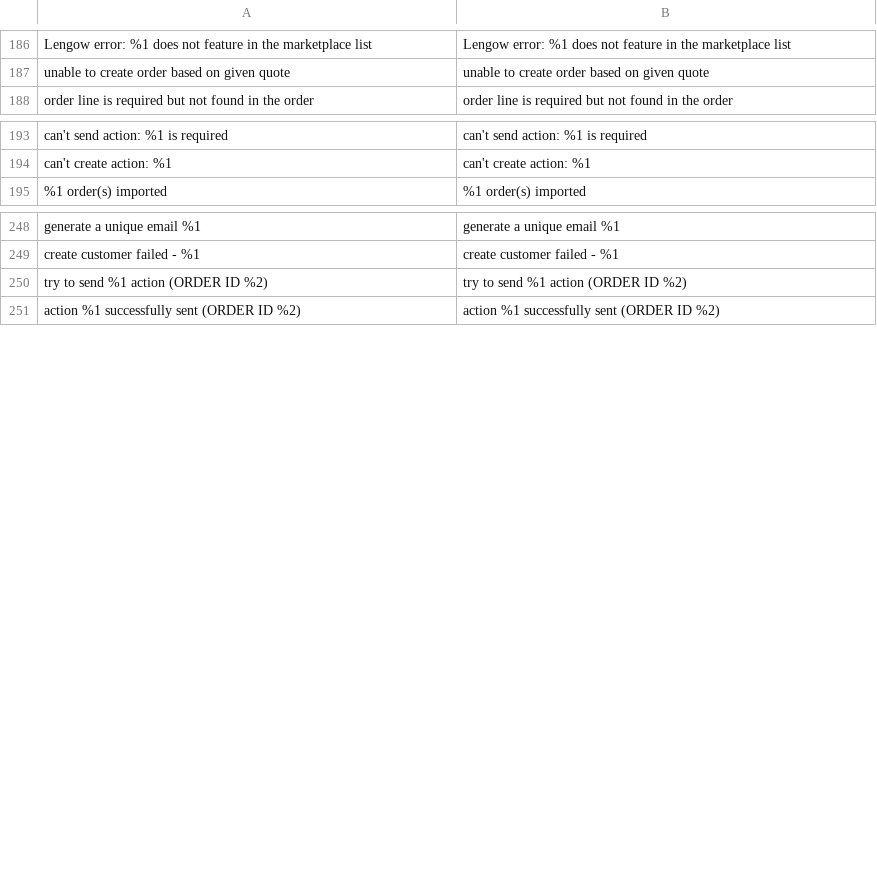
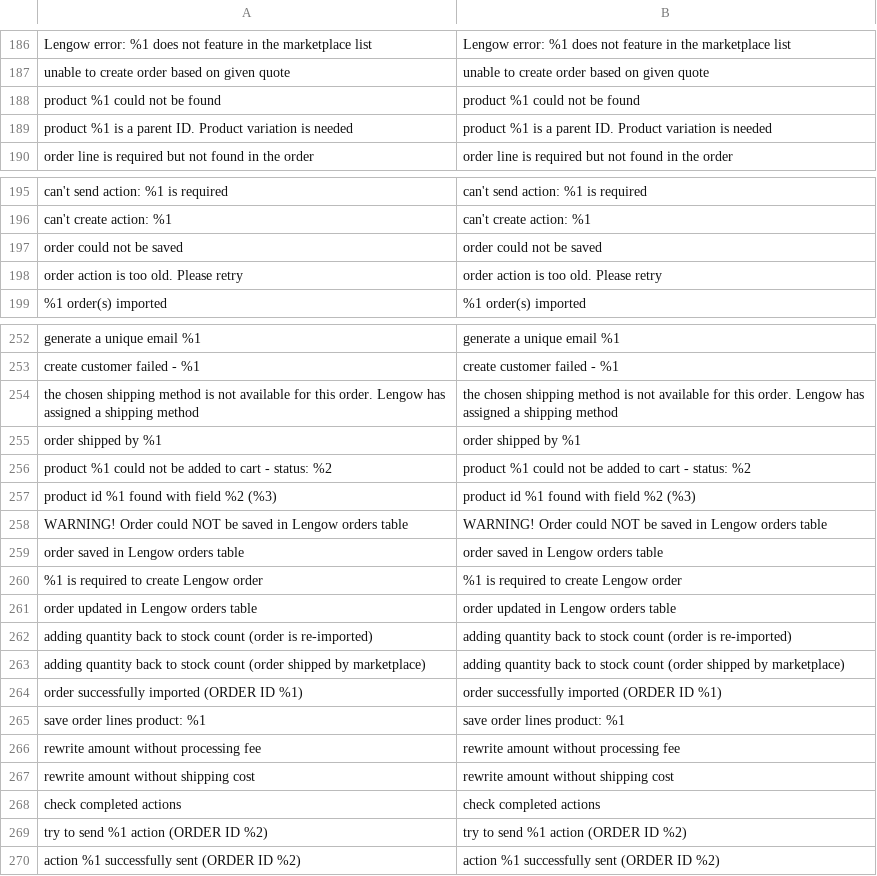
Before and after one commit to lengow/plugin-magento2, a CSV file: i18n/en_GB.csv, drawn as a sheet; only a part is shown, gaps mark what is left out; the diff names each change by its address in the sheet, - before the commit and + after, or states it on an @@ line.

Commit message:
Generate translations

```diff
--- a/i18n/en_GB.csv
+++ b/i18n/en_GB.csv
+row 188: product %1 could not be found | product %1 could not be found
+row 189: product %1 is a parent ID. Product variation is needed | product %1 is a parent ID. Product variation is needed
+row 197: order could not be saved | order could not be saved
+row 198: order action is too old. Please retry | order action is too old. Please retry
@@ row 255 moved to row 254: the chosen shipping method is not availa… @@
@@ row 256 moved to row 255: order shipped by %1 @@
+row 256: product %1 could not be added to cart - status: %2 | product %1 could not be added to cart - status: %2
+row 257: product id %1 found with field %2 (%3) | product id %1 found with field %2 (%3)
+row 258: WARNING! Order could NOT be saved in Lengow orders table | WARNING! Order could NOT be saved in Lengow orders table
+row 259: order saved in Lengow orders table | order saved in Lengow orders table
+row 260: %1 is required to create Lengow order | %1 is required to create Lengow order
+row 261: order updated in Lengow orders table | order updated in Lengow orders table
+row 262: adding quantity back to stock count (order is re-imported) | adding quantity back to stock count (order is re-imported)
+row 263: adding quantity back to stock count (order shipped by marketplace) | adding quantity back to stock count (order shipped by marketplace)
+row 264: order successfully imported (ORDER ID %1) | order successfully imported (ORDER ID %1)
+row 265: save order lines product: %1 | save order lines product: %1
+row 266: rewrite amount without processing fee | rewrite amount without processing fee
+row 267: rewrite amount without shipping cost | rewrite amount without shipping cost
+row 268: check completed actions | check completed actions
```
